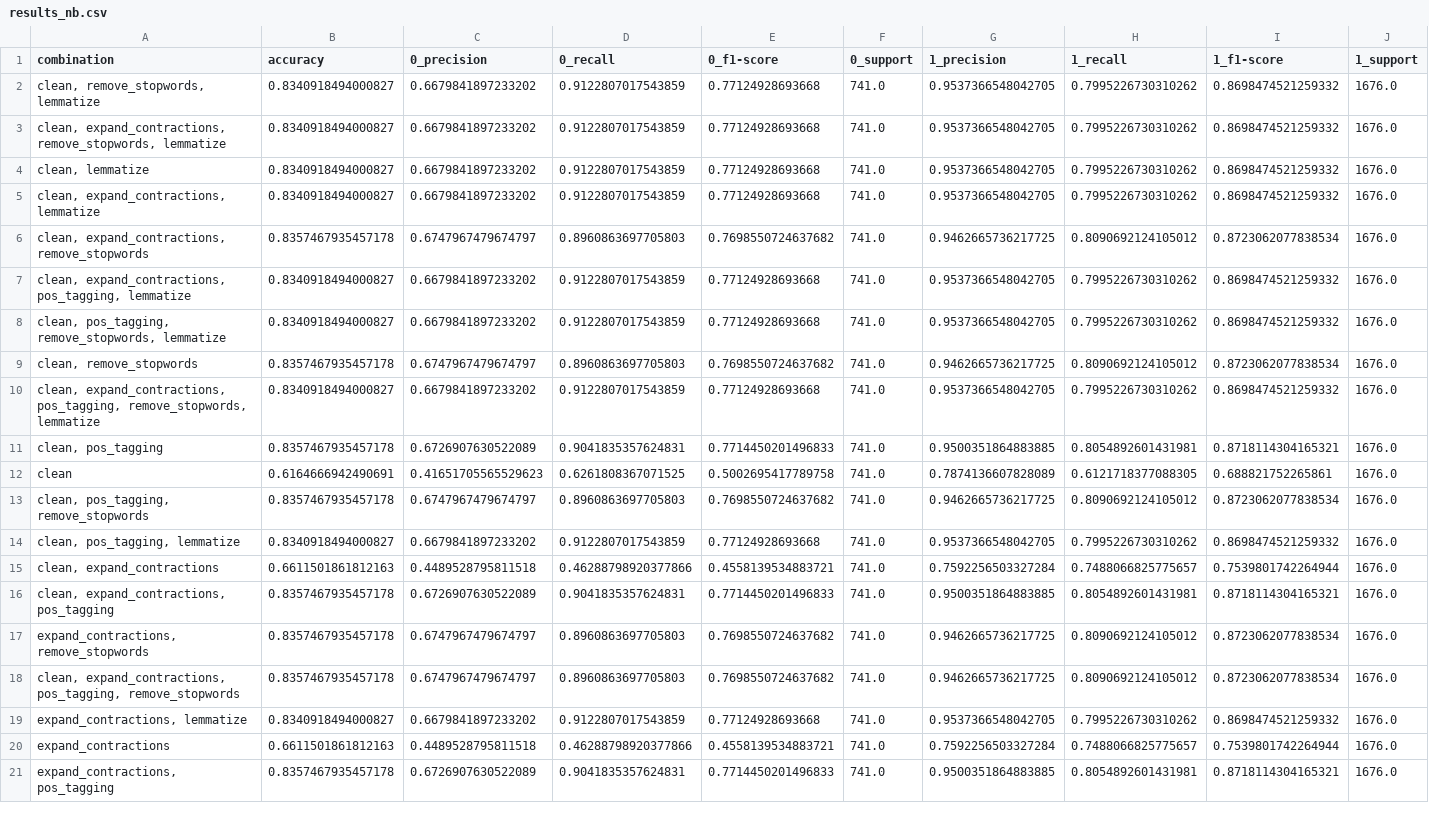
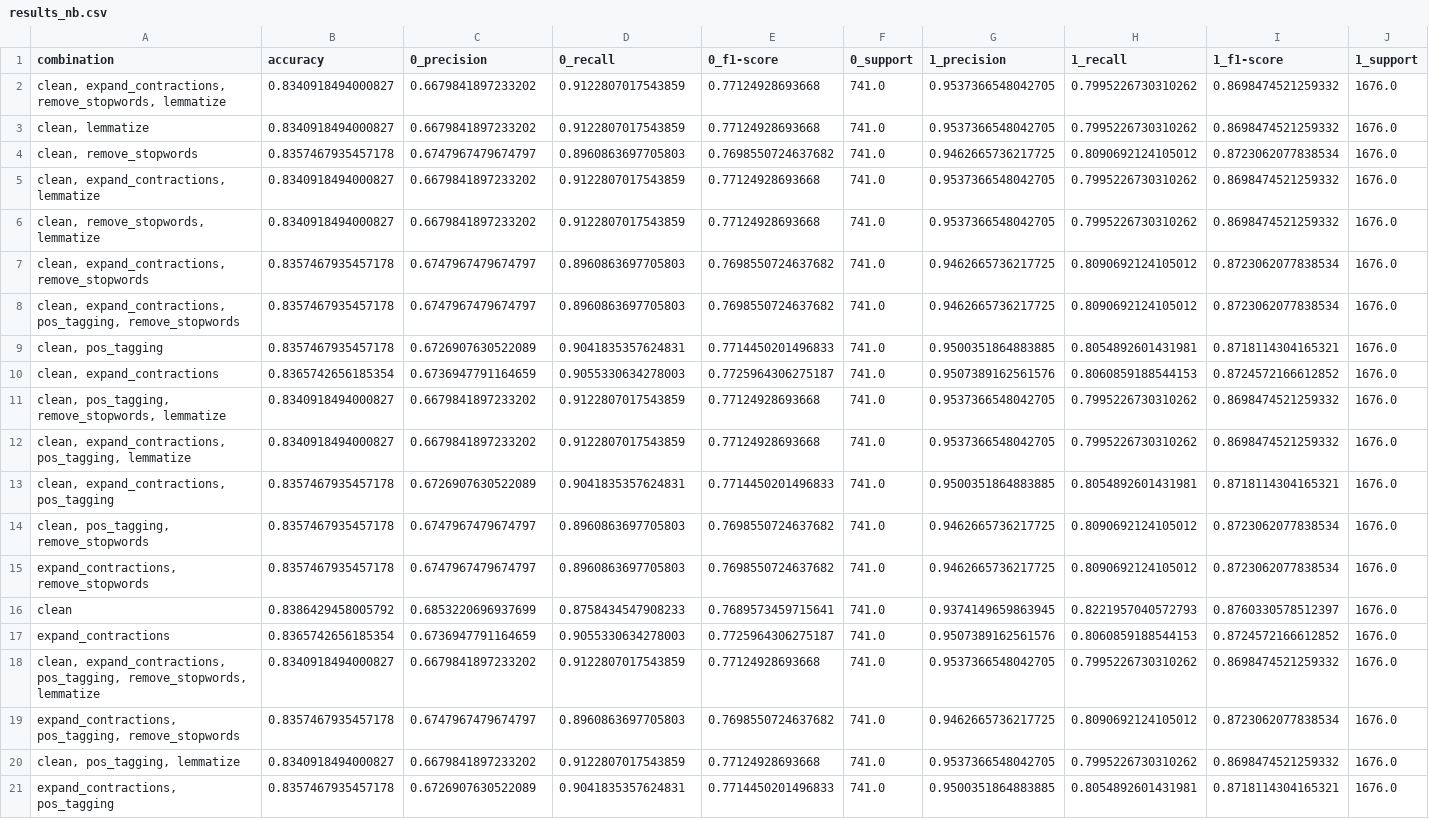
Before and after one commit to nuno5645/text_mining, a CSV file: results_nb.csv, drawn as a sheet; removed rows and columns are numbered as before the commit, all else as after; the diff names each change by its address in the sheet, - before the commit and + after, or states it on an @@ line.

```diff
--- a/results_nb.csv
+++ b/results_nb.csv
@@ row 9 moved to row 4: clean, remove_stopwords @@
@@ row 2 moved to row 6: clean, remove_stopwords, lemmatize @@
@@ row 18 moved to row 8: clean, expand_contractions, pos_tagging,… @@
@@ row 11 moved to row 9: clean, pos_tagging @@
+row 10: clean, expand_contractions | 0.8365742656185354 | 0.6736947791164659 | 0.9055330634278003 | 0.7725964306275187 | 741.0 | 0.9507389162561576 | 0.8060859188544153 | 0.8724572166612852 | 1676.0
@@ row 8 moved to row 11: clean, pos_tagging, remove_stopwords, le… @@
@@ row 16 moved to row 13: clean, expand_contractions, pos_tagging @@
+row 14: clean, pos_tagging, remove_stopwords | 0.8357467935457178 | 0.6747967479674797 | 0.8960863697705803 | 0.7698550724637682 | 741.0 | 0.9462665736217725 | 0.8090692124105012 | 0.8723062077838534 | 1676.0
@@ row 17 moved to row 15: expand_contractions, remove_stopwords @@
+row 16: clean | 0.8386429458005792 | 0.6853220696937699 | 0.8758434547908233 | 0.7689573459715641 | 741.0 | 0.9374149659863945 | 0.8221957040572793 | 0.8760330578512397 | 1676.0
+row 17: expand_contractions | 0.8365742656185354 | 0.6736947791164659 | 0.9055330634278003 | 0.7725964306275187 | 741.0 | 0.9507389162561576 | 0.8060859188544153 | 0.8724572166612852 | 1676.0
-row 12: clean | 0.6164666942490691 | 0.41651705565529623 | 0.6261808367071525 | 0.5002695417789758 | 741.0 | 0.7874136607828089 | 0.6121718377088305 | 0.688821752265861 | 1676.0
-A19 (combination): clean, pos_tagging, remove_stopwords
+A19 (combination): expand_contractions, pos_tagging, remove_stopwords
-row 15: clean, expand_contractions | 0.6611501861812163 | 0.4489528795811518 | 0.46288798920377866 | 0.4558139534883721 | 741.0 | 0.7592256503327284 | 0.7488066825775657 | 0.7539801742264944 | 1676.0
-row 19: expand_contractions, lemmatize | 0.8340918494000827 | 0.6679841897233202 | 0.9122807017543859 | 0.77124928693668 | 741.0 | 0.9537366548042705 | 0.7995226730310262 | 0.8698474521259332 | 1676.0
-row 20: expand_contractions | 0.6611501861812163 | 0.4489528795811518 | 0.46288798920377866 | 0.4558139534883721 | 741.0 | 0.7592256503327284 | 0.7488066825775657 | 0.7539801742264944 | 1676.0
```
Also changed, not shown: results_gb.csv, results_logistic.csv, 3 other files.
